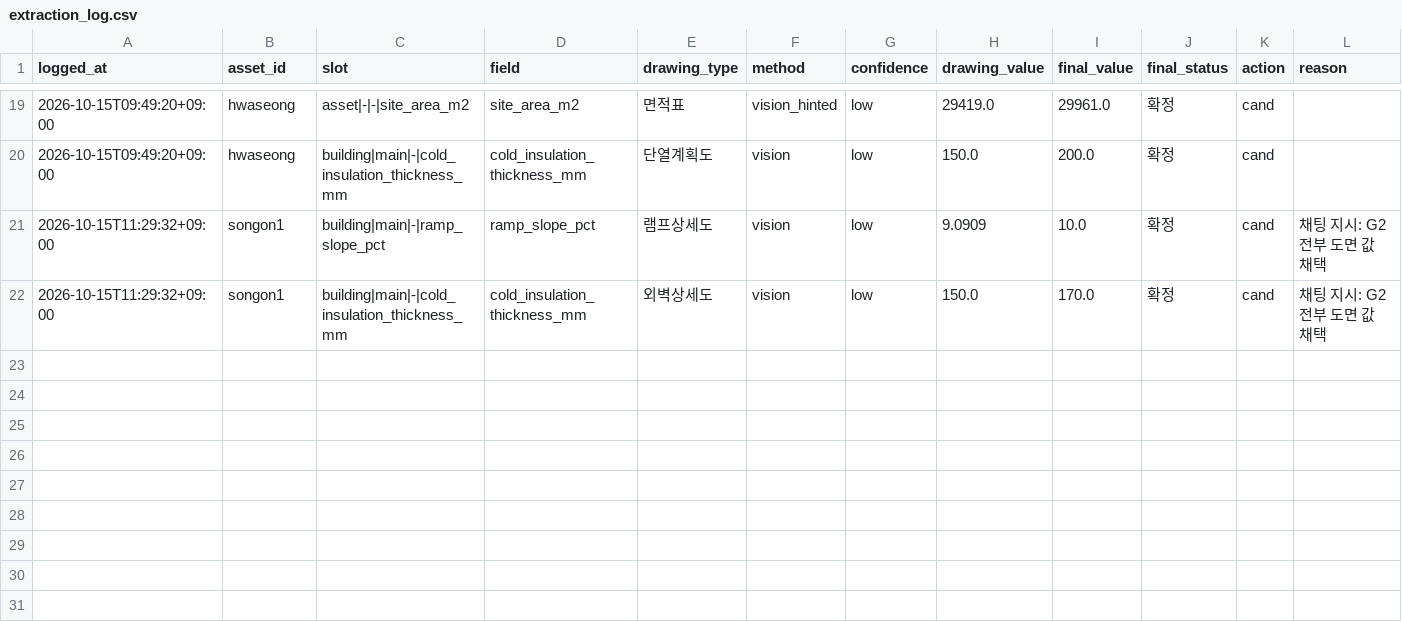
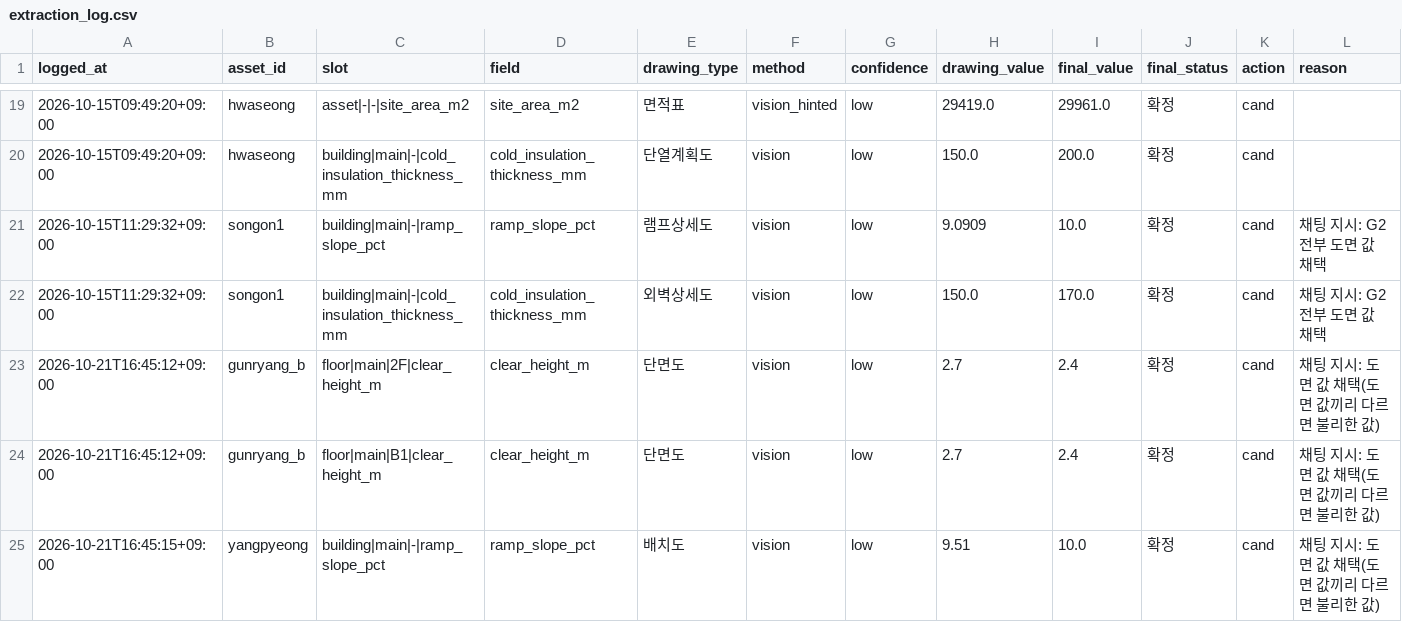
Before and after one commit to kdh900826-debug/logistics_physical, a CSV file: kb/extraction_log.csv, drawn as a sheet; only a part is shown, gaps mark what is left out; the diff names each change by its address in the sheet, - before the commit and + after, or states it on an @@ line.

```diff
--- a/kb/extraction_log.csv
+++ b/kb/extraction_log.csv
+row 23: 2026-10-21T16:45:12+09:00 | gunryang_b | floor|main|2F|clear_height_m | clear_height_m | 단면도 | vision | low | 2.7 | 2.4 | 확정 | cand | 채팅 지시: 도면 값 채택(도면 값끼리 다르면 불리한 값)
+row 24: 2026-10-21T16:45:12+09:00 | gunryang_b | floor|main|B1|clear_height_m | clear_height_m | 단면도 | vision | low | 2.7 | 2.4 | 확정 | cand | 채팅 지시: 도면 값 채택(도면 값끼리 다르면 불리한 값)
+row 25: 2026-10-21T16:45:15+09:00 | yangpyeong | building|main|-|ramp_slope_pct | ramp_slope_pct | 배치도 | vision | low | 9.51 | 10.0 | 확정 | cand | 채팅 지시: 도면 값 채택(도면 값끼리 다르면 불리한 값)
```
Also changed, not shown: 3 other files.
